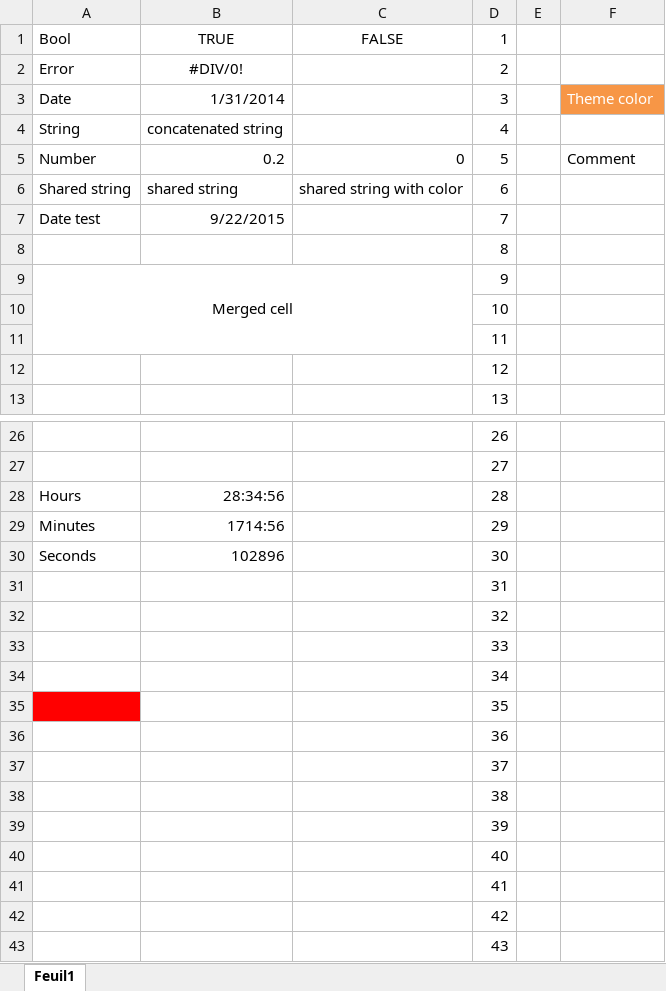
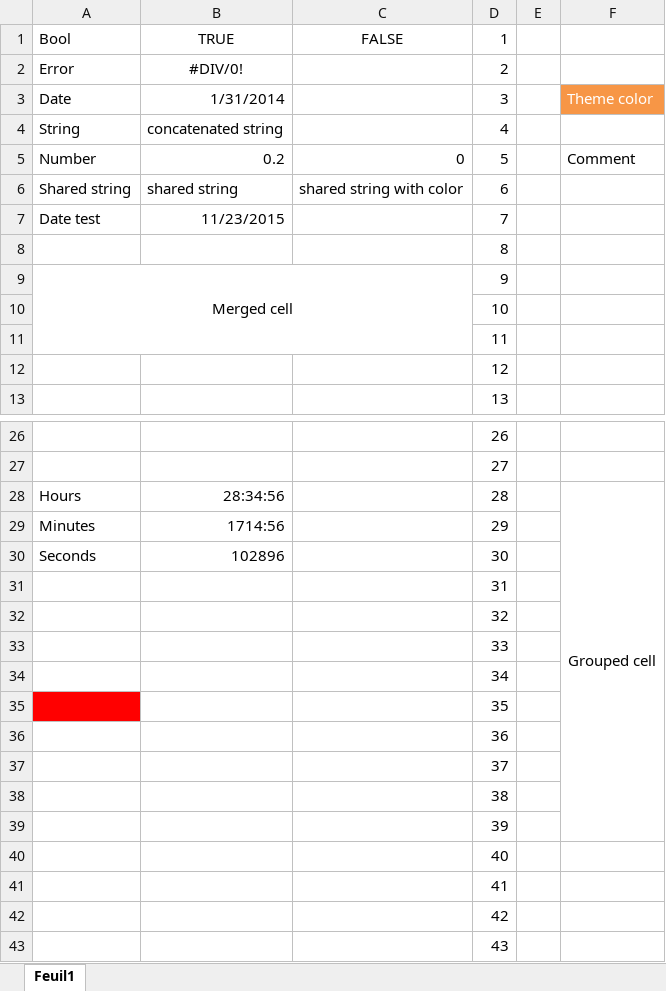
Before and after one commit to renebigot/XlsxReaderWriter, an Excel workbook: XlsxReaderWriterTests/testWorkbook.xlsx, sheet Feuil1, drawn as a sheet; only a part is shown, gaps mark what is left out; values as stored, in another font and other column widths than the file's, no borders; charts and pictures not drawn; the diff names each change by its address in the sheet, - before the commit and + after, or states it on an @@ line.

Commit message:
New unit test

```diff
--- a/XlsxReaderWriterTests/testWorkbook.xlsx (sheet Feuil1)
+++ b/XlsxReaderWriterTests/testWorkbook.xlsx (sheet Feuil1)
-B7: 9/22/2015
+B7: 11/23/2015
-F28: (empty)
+F28: Grouped cell
+F28:F39 merged
```
